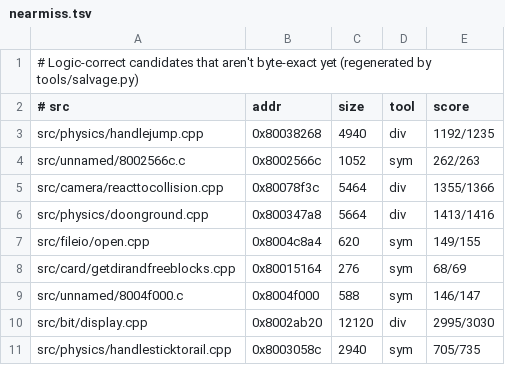
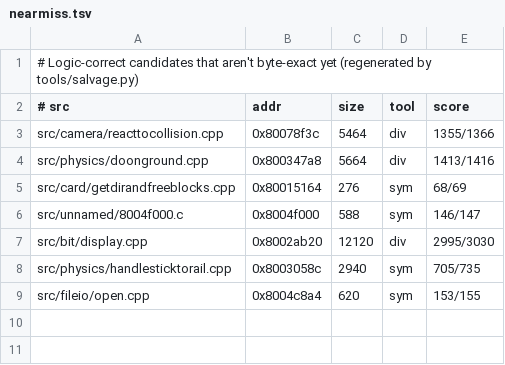
Before and after one commit to LANCommander/THPS, a TSV file: decomp/nearmiss.tsv, drawn as a sheet.

```diff
--- a/decomp/nearmiss.tsv
+++ b/decomp/nearmiss.tsv
@@ -2,7 +2,4 @@
 # src	addr	size	tool	score
-src/physics/handlejump.cpp	0x80038268	4940	div	1192/1235
-src/unnamed/8002566c.c	0x8002566c	1052	sym	262/263
 src/camera/reacttocollision.cpp	0x80078f3c	5464	div	1355/1366
 src/physics/doonground.cpp	0x800347a8	5664	div	1413/1416
-src/fileio/open.cpp	0x8004c8a4	620	sym	149/155
 src/card/getdirandfreeblocks.cpp	0x80015164	276	sym	68/69
@@ -11 +8,2 @@ src/bit/display.cpp	0x8002ab20	12120	div	2995/3030
 src/physics/handlesticktorail.cpp	0x8003058c	2940	sym	705/735
+src/fileio/open.cpp	0x8004c8a4	620	sym	153/155
```
Also changed, not shown: decomp/matched.tsv, decomp/progress.csv, 8 other files.
